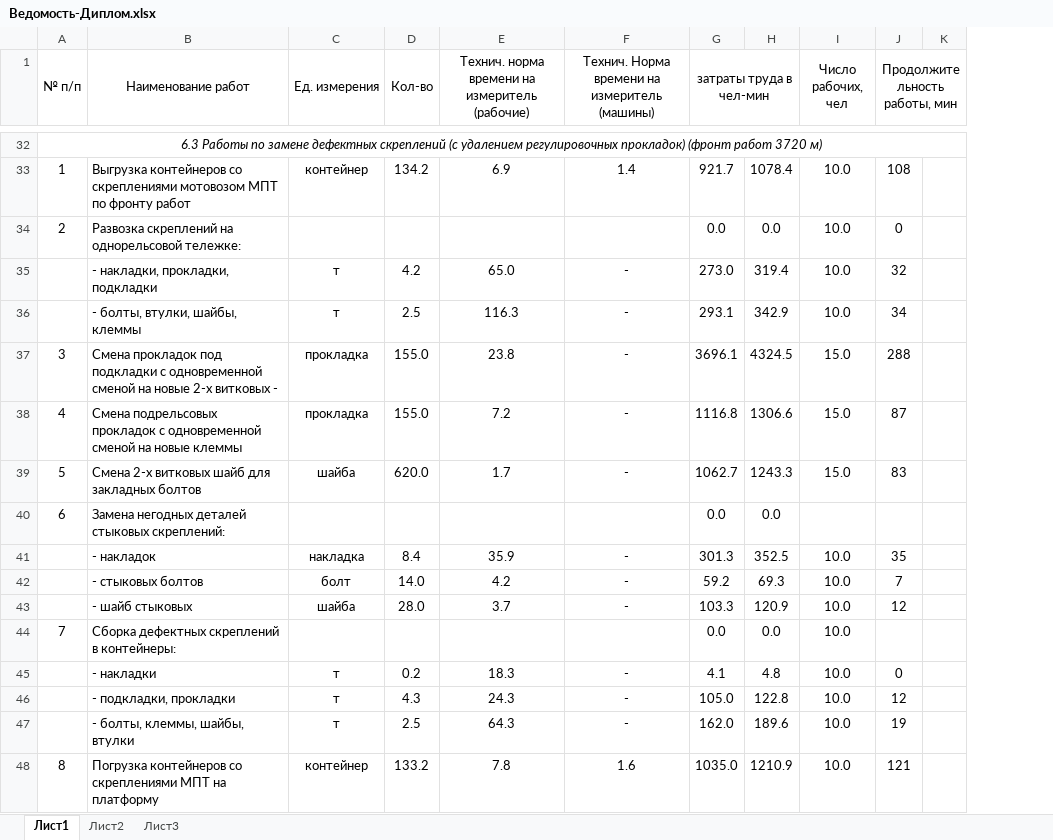
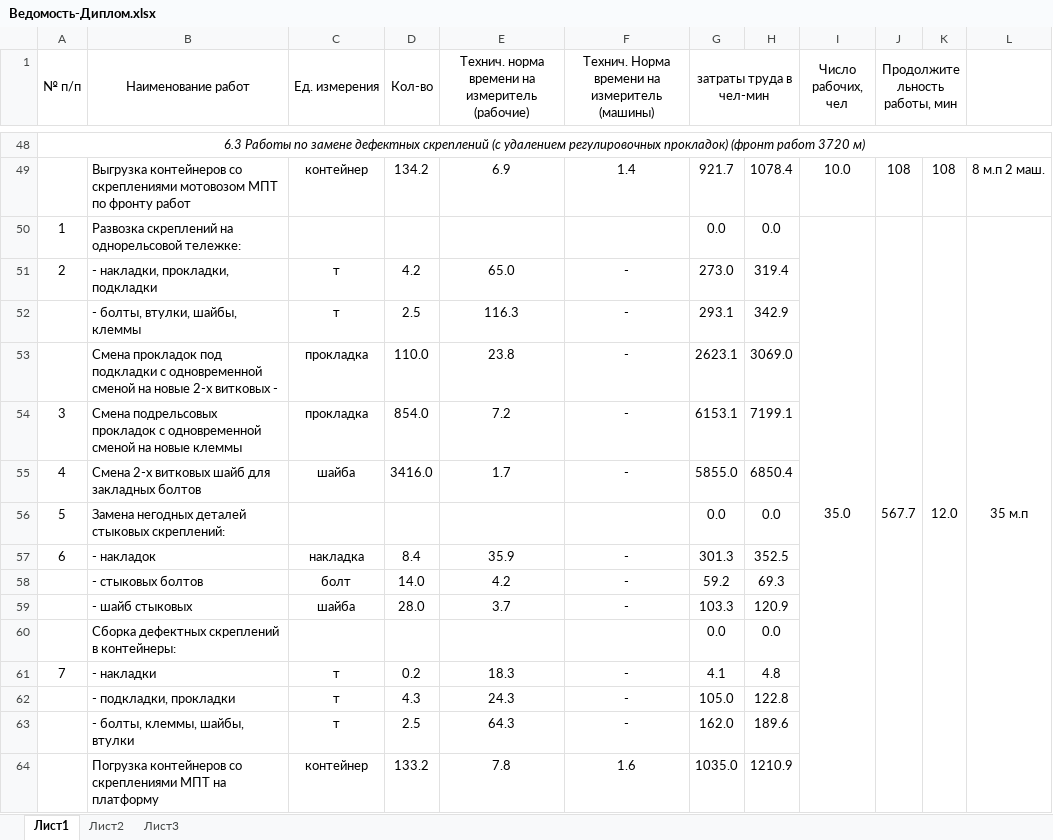
Before and after one commit to SorryItsLn/-, an Excel workbook: Ведомость-Диплом.xlsx, sheet Лист1, drawn as a sheet; only a part is shown, gaps mark what is left out; values as stored, in another font and other column widths than the file's, no borders; removed rows and columns are numbered as before the commit, all else as after; the diff covers the shown part only; the diff names each change by its address in the sheet, - before the commit and + after, or states it on an @@ line.

```diff
--- a/Ведомость-Диплом.xlsx (sheet Лист1)
+++ b/Ведомость-Диплом.xlsx (sheet Лист1)
+column L, row 49: 8 м.п 2 маш.
-A49 (№ п/п): 1
+A49 (№ п/п): (empty)
-K49: (empty)
+K49: 108
-row 34: 2 | Развозка скреплений на однорельсовой тележке: |  |  |  |  | 0.0 | 0.0 | 10.0 | 0
+row 50: 1 | Развозка скреплений на однорельсовой тележке: |  |  |  |  | 0.0 | 0.0 | 35.0 | 567.7 | 12.0 | 35 м.п
-A51 (№ п/п): (empty)
+A51 (№ п/п): 2
-I51:I52 (Число рабочих, чел): 10.0
+I51:I52 (Число рабочих, чел): (empty)
-J51 (Продолжительность работы, мин): 32
+J51 (Продолжительность работы, мин): (empty)
-J52 (Продолжительность работы, мин): 34
+J52 (Продолжительность работы, мин): (empty)
+row 53:  | Смена прокладок под подкладки с одновременной сменой на новые 2-х витковых - | прокладка | 110.0 | 23.8 | - | 2623.1 | 3069.0
-B54 (Наименование работ): Смена прокладок под подкладки с одновременной сменой на новые 2-х витковых -
+B54 (Наименование работ): Смена подрельсовых прокладок с одновременной сменой на новые клеммы
-D54 (Кол-во): 155.0
+D54 (Кол-во): 854.0
-E54: 23.8
+E54: 7.2
-G54 (затраты труда в чел-мин): 3696.1
+G54 (затраты труда в чел-мин): 6153.1
-H54: 4324.5
+H54: 7199.1
-I54 (Число рабочих, чел): 15.0
+I54 (Число рабочих, чел): (empty)
-J54 (Продолжительность работы, мин): 288
+J54 (Продолжительность работы, мин): (empty)
-row 38: 4 | Смена подрельсовых прокладок с одновременной сменой на новые клеммы | прокладка | 155.0 | 7.2 | - | 1116.8 | 1306.6 | 15.0 | 87
-row 39: 5 | Смена 2-х витковых шайб для закладных болтов | шайба | 620.0 | 1.7 | - | 1062.7 | 1243.3 | 15.0 | 83
+row 55: 4 | Смена 2-х витковых шайб для закладных болтов | шайба | 3416.0 | 1.7 | - | 5855.0 | 6850.4
-A56 (№ п/п): 6
+A56 (№ п/п): 5
-A57 (№ п/п): (empty)
+A57 (№ п/п): 6
-I57:I64 (Число рабочих, чел): 10.0
+I57:I64 (Число рабочих, чел): (empty)
-J57 (Продолжительность работы, мин): 35
+J57 (Продолжительность работы, мин): (empty)
-J58 (Продолжительность работы, мин): 7
+J58 (Продолжительность работы, мин): (empty)
-J59 (Продолжительность работы, мин): 12
+J59 (Продолжительность работы, мин): (empty)
-A60 (№ п/п): 7
+A60 (№ п/п): (empty)
-A61 (№ п/п): (empty)
+A61 (№ п/п): 7
-J61 (Продолжительность работы, мин): 0
+J61 (Продолжительность работы, мин): (empty)
-J62 (Продолжительность работы, мин): 12
+J62 (Продолжительность работы, мин): (empty)
-J63 (Продолжительность работы, мин): 19
+J63 (Продолжительность работы, мин): (empty)
-A64 (№ п/п): 8
+A64 (№ п/п): (empty)
-J64 (Продолжительность работы, мин): 121
+J64 (Продолжительность работы, мин): (empty)
```
Also changed, not shown: 45 added rows, 29 removed rows, 72 edited cells, cell formats and merged cells elsewhere in this sheet, formulas that keep their value, 3 other files.
